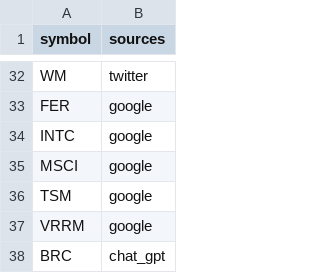
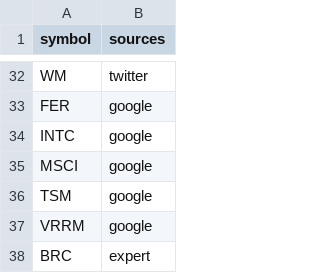
Before and after one commit to gettilt/reshoring, a CSV file: theme.csv, drawn as a sheet; only a part is shown, gaps mark what is left out.

Commit message:
Update theme.csv

```diff
--- a/theme.csv
+++ b/theme.csv
@@ -37,2 +37,2 @@ TSM,google
 VRRM,google
-BRC,chat_gpt
+BRC,expert
```
